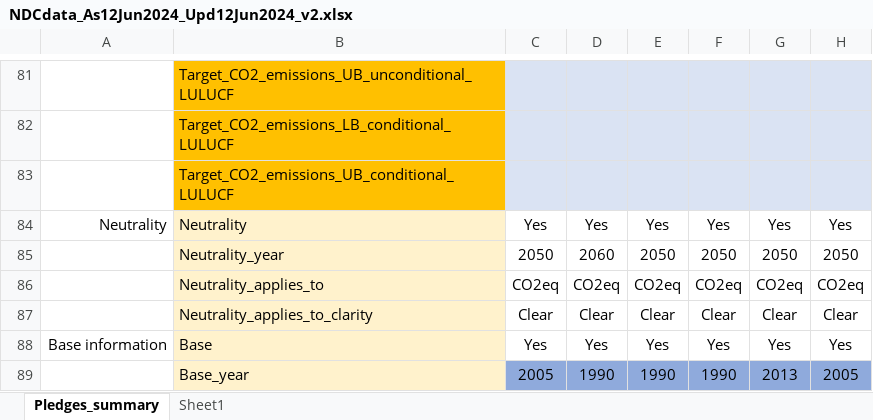
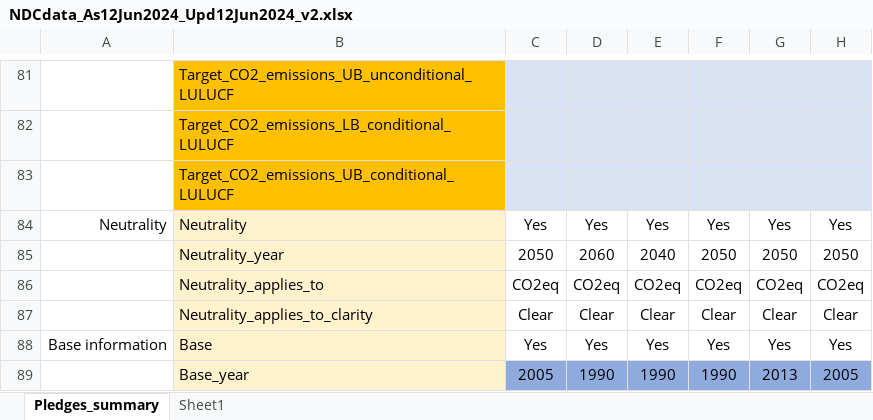
Before and after one commit to kushaltib/demo01, an Excel workbook: data/NDCdata_As12Jun2024_Upd12Jun2024_v2.xlsx, sheet Pledges_summary, drawn as a sheet; only a part is shown, gaps mark what is left out; values as stored, in another font and other column widths than the file's, no borders; the diff names each change by its address in the sheet, - before the commit and + after, or states it on an @@ line.

Commit message:
Update NDCdata_As12Jun2024_Upd12Jun2024_v2.xlsx

```diff
--- a/data/NDCdata_As12Jun2024_Upd12Jun2024_v2.xlsx (sheet Pledges_summary)
+++ b/data/NDCdata_As12Jun2024_Upd12Jun2024_v2.xlsx (sheet Pledges_summary)
-E85: 2050
+E85: 2040
```
